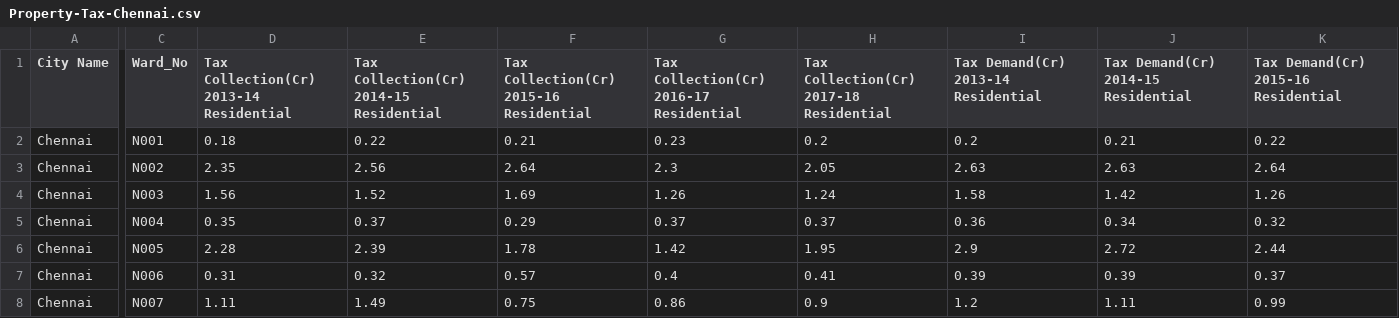
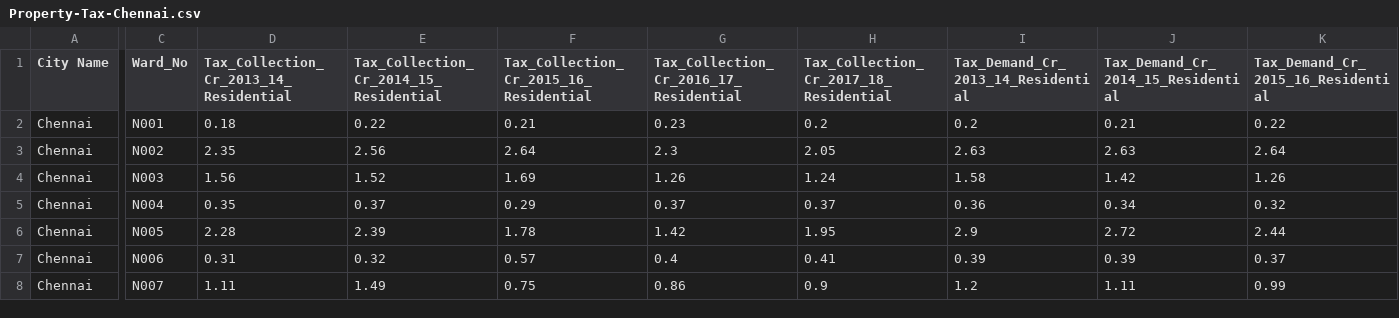
Before and after one commit to pratyush770/TaxQueryAI, a CSV file: datasets/transformed_data/Property-Tax-Chennai.csv, drawn as a sheet; only a part is shown, gaps mark what is left out; the diff covers the shown part only; the diff names each change by its address in the sheet, - before the commit and + after, or states it on an @@ line.

Commit message:
transformed data

```diff
--- a/datasets/transformed_data/Property-Tax-Chennai.csv
+++ b/datasets/transformed_data/Property-Tax-Chennai.csv
-D1: Tax Collection(Cr) 2013-14 Residential
+D1: Tax_Collection_Cr_2013_14_Residential
-E1: Tax Collection(Cr) 2014-15 Residential
+E1: Tax_Collection_Cr_2014_15_Residential
-F1: Tax Collection(Cr) 2015-16 Residential
+F1: Tax_Collection_Cr_2015_16_Residential
-G1: Tax Collection(Cr) 2016-17 Residential
+G1: Tax_Collection_Cr_2016_17_Residential
-H1: Tax Collection(Cr) 2017-18 Residential
+H1: Tax_Collection_Cr_2017_18_Residential
-I1: Tax Demand(Cr) 2013-14 Residential
+I1: Tax_Demand_Cr_2013_14_Residential
-J1: Tax Demand(Cr) 2014-15 Residential
+J1: Tax_Demand_Cr_2014_15_Residential
-K1: Tax Demand(Cr) 2015-16 Residential
+K1: Tax_Demand_Cr_2015_16_Residential
```
Also changed, not shown: 12 edited cells elsewhere in this file, datasets/transformed_data/Property-Tax-Erode.csv, datasets/transformed_data/Property-Tax-Jabalpur.csv, 6 other files.
